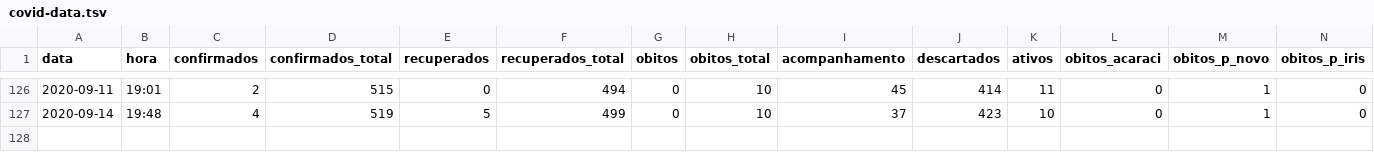
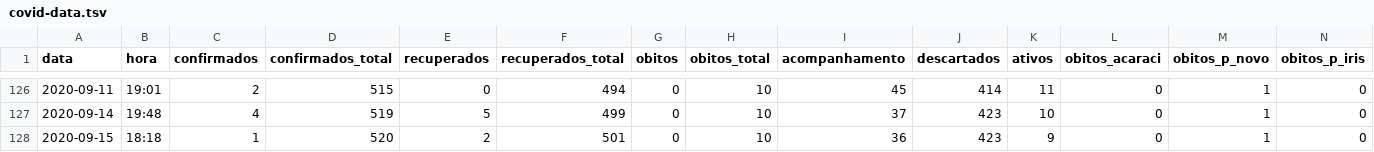
Before and after one commit to notific-com-br/notific-com-br.github.io, a TSV file: covid-data.tsv, drawn as a sheet; only a part is shown, gaps mark what is left out; rows hold the shown columns only; the diff names each change by its address in the sheet, - before the commit and + after, or states it on an @@ line.

Commit message:
Update covid-data.tsv

```diff
--- a/covid-data.tsv
+++ b/covid-data.tsv
+row 128: 2020-09-15 | 18:18 | 1 | 520 | 2 | 501 | 0 | 10 | 36 | 423 | 9 | 0 | 1 | 0
```
